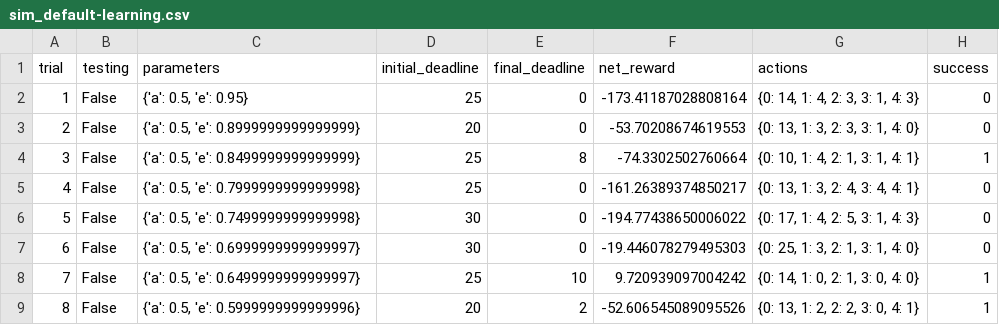
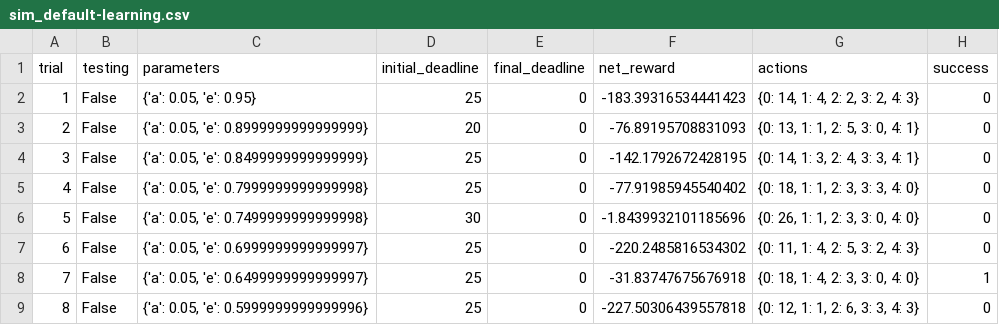
Before and after one commit to dirkhonda/udacity, a CSV file: smartcab/logs/sim_default-learning.csv, drawn as a sheet; only a part is shown; the diff covers the shown part only.

```diff
--- a/smartcab/logs/sim_default-learning.csv
+++ b/smartcab/logs/sim_default-learning.csv
@@ -1,9 +1,9 @@
 trial,testing,parameters,initial_deadline,final_deadline,net_reward,actions,success
-1,False,"{'a': 0.5, 'e': 0.95}",25,0,-173.41187028808164,"{0: 14, 1: 4, 2: 3, 3: 1, 4: 3}",0
-2,False,"{'a': 0.5, 'e': 0.8999999999999999}",20,0,-53.70208674619553,"{0: 13, 1: 3, 2: 3, 3: 1, 4: 0}",0
-3,False,"{'a': 0.5, 'e': 0.8499999999999999}",25,8,-74.3302502760664,"{0: 10, 1: 4, 2: 1, 3: 1, 4: 1}",1
-4,False,"{'a': 0.5, 'e': 0.7999999999999998}",25,0,-161.26389374850217,"{0: 13, 1: 3, 2: 4, 3: 4, 4: 1}",0
-5,False,"{'a': 0.5, 'e': 0.7499999999999998}",30,0,-194.77438650006022,"{0: 17, 1: 4, 2: 5, 3: 1, 4: 3}",0
-6,False,"{'a': 0.5, 'e': 0.6999999999999997}",30,0,-19.446078279495303,"{0: 25, 1: 3, 2: 1, 3: 1, 4: 0}",0
-7,False,"{'a': 0.5, 'e': 0.6499999999999997}",25,10,9.720939097004242,"{0: 14, 1: 0, 2: 1, 3: 0, 4: 0}",1
-8,False,"{'a': 0.5, 'e': 0.5999999999999996}",20,2,-52.606545089095526,"{0: 13, 1: 2, 2: 2, 3: 0, 4: 1}",1
+1,False,"{'a': 0.05, 'e': 0.95}",25,0,-183.39316534441423,"{0: 14, 1: 4, 2: 2, 3: 2, 4: 3}",0
+2,False,"{'a': 0.05, 'e': 0.8999999999999999}",20,0,-76.89195708831093,"{0: 13, 1: 1, 2: 5, 3: 0, 4: 1}",0
+3,False,"{'a': 0.05, 'e': 0.8499999999999999}",25,0,-142.1792672428195,"{0: 14, 1: 3, 2: 4, 3: 3, 4: 1}",0
+4,False,"{'a': 0.05, 'e': 0.7999999999999998}",25,0,-77.91985945540402,"{0: 18, 1: 1, 2: 3, 3: 3, 4: 0}",0
+5,False,"{'a': 0.05, 'e': 0.7499999999999998}",30,0,-1.8439932101185696,"{0: 26, 1: 1, 2: 3, 3: 0, 4: 0}",0
+6,False,"{'a': 0.05, 'e': 0.6999999999999997}",25,0,-220.2485816534302,"{0: 11, 1: 4, 2: 5, 3: 2, 4: 3}",0
+7,False,"{'a': 0.05, 'e': 0.6499999999999997}",25,0,-31.83747675676918,"{0: 18, 1: 4, 2: 3, 3: 0, 4: 0}",1
+8,False,"{'a': 0.05, 'e': 0.5999999999999996}",25,0,-227.50306439557818,"{0: 12, 1: 1, 2: 6, 3: 3, 4: 3}",0
```
Also changed, not shown: 99 edited cells elsewhere in this file, smartcab/logs/sim_improved-learning-1.csv, smartcab/logs/sim_improved-learning-2.csv, 20 other files.
